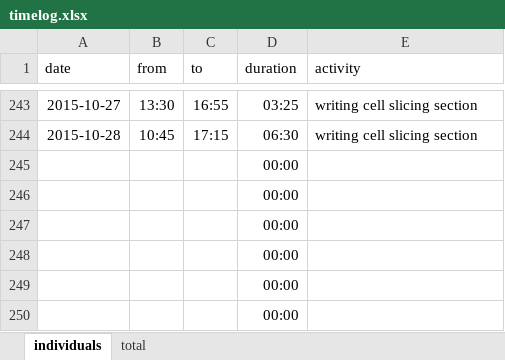
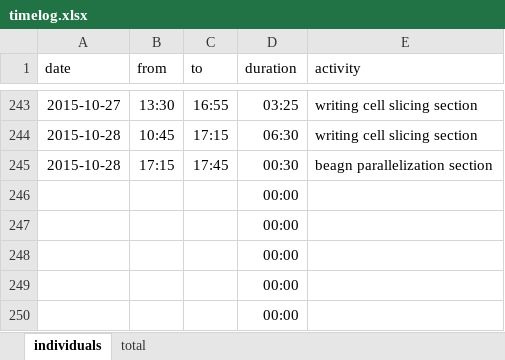
Before and after one commit to bernhardmgruber/master_thesis, an Excel workbook: documents/timelog.xlsx, sheet individuals, drawn as a sheet; only a part is shown, gaps mark what is left out; values as stored, in another font and other column widths than the file's, no borders; removed rows and columns are numbered as before the commit, all else as after; the diff names each change by its address in the sheet, - before the commit and + after, or states it on an @@ line.

Commit message:
timelog

```diff
--- a/documents/timelog.xlsx (sheet individuals)
+++ b/documents/timelog.xlsx (sheet individuals)
-row 245:  |  |  | 00:00
+row 245: 2015-10-28 | 17:15 | 17:45 | 00:30 | beagn parallelization section
```
Also changed, not shown: sheet total.
